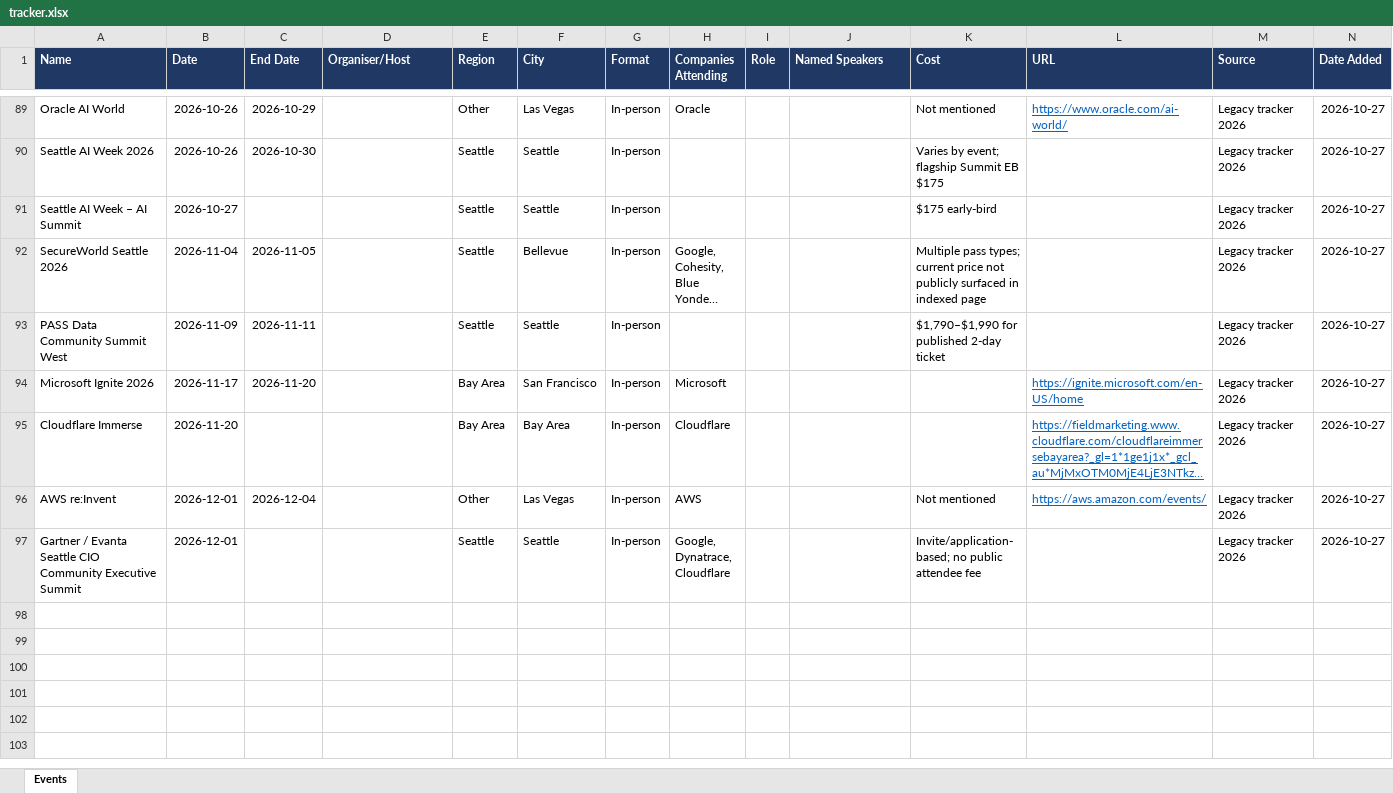
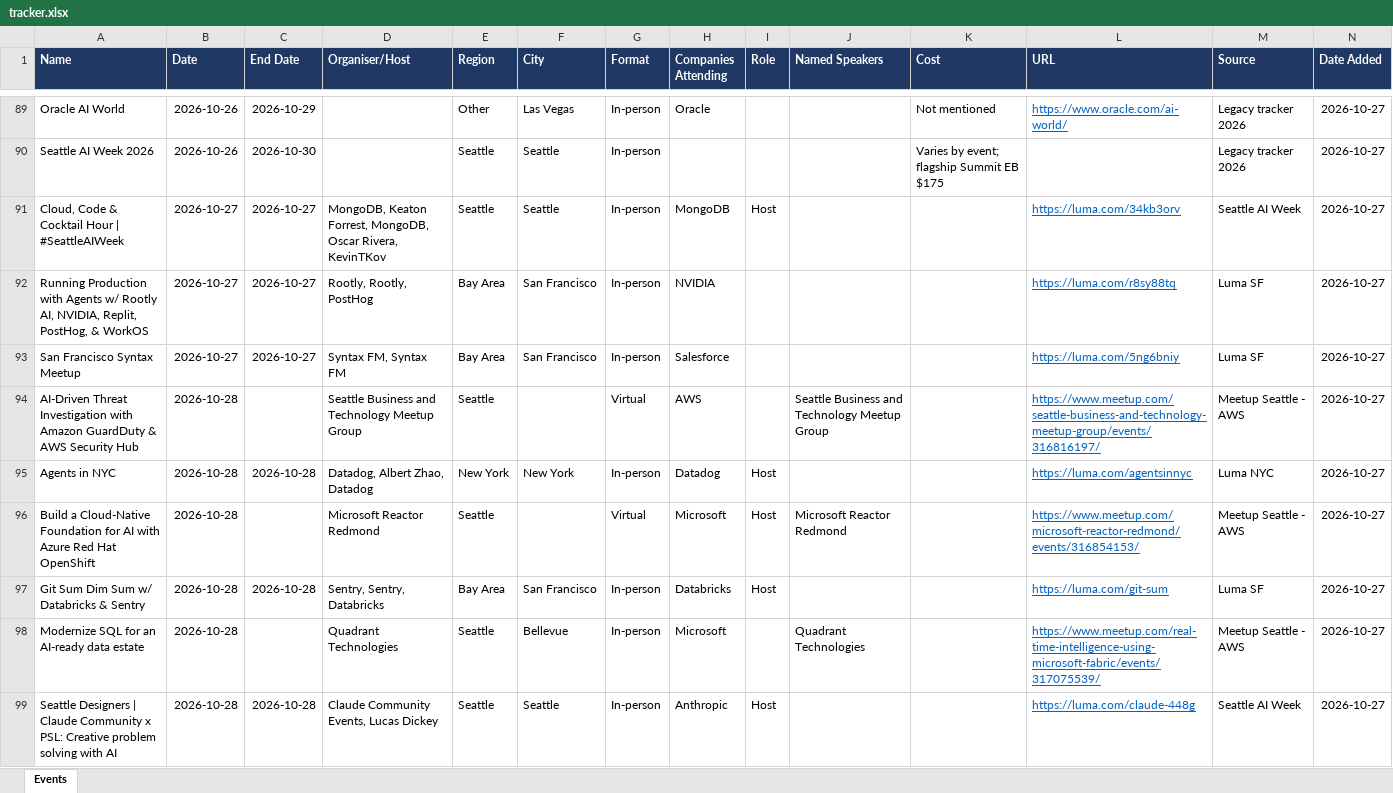
Before and after one commit to AyushKishor/Event_Tracker, an Excel workbook: tracker.xlsx, sheet Events, drawn as a sheet; only a part is shown, gaps mark what is left out; the shorter side is filled out with more unchanged rows; long unchanged cells end in …; values as stored, in another font and other column widths than the file's, no borders; removed rows and columns are numbered as before the commit, all else as after; rows hold the shown columns only; the diff covers the shown part only; the diff names each change by its address in the sheet, - before the commit and + after, or states it on an @@ line.

```diff
--- a/tracker.xlsx (sheet Events)
+++ b/tracker.xlsx (sheet Events)
-row 91: Seattle AI Week – AI Summit | 2026-10-27 |  |  | Seattle | Seattle | In-person |  |  |  | $175 early-bird |  | Legacy tracker 2026 | 2026-10-27
+row 91: Cloud, Code & Cocktail Hour | #SeattleAIWeek | 2026-10-27 | 2026-10-27 | MongoDB, Keaton Forrest, MongoDB, Oscar Rivera, KevinTKov | Seattle | Seattle | In-person | MongoDB | Host |  |  | https://luma.com/34kb3orv | Seattle AI Week | 2026-10-27
+row 92: Running Production with Agents w/ Rootly AI, NVIDIA, Replit, PostHog, & WorkOS | 2026-10-27 | 2026-10-27 | Rootly, Rootly, PostHog | Bay Area | San Francisco | In-person | NVIDIA |  |  |  | https://luma.com/r8sy88tq | Luma SF | 2026-10-27
+row 93: San Francisco Syntax Meetup | 2026-10-27 | 2026-10-27 | Syntax FM, Syntax FM | Bay Area | San Francisco | In-person | Salesforce |  |  |  | https://luma.com/5ng6bniy | Luma SF | 2026-10-27
+row 94: AI-Driven Threat Investigation with Amazon GuardDuty & AWS Security Hub | 2026-10-28 |  | Seattle Business and Technology Meetup Group | Seattle |  | Virtual | AWS |  | Seattle Business and Technology Meetup Group |  | https://www.meetup.com/seattle-business-and-technology-meetup-group/events/316816197/ | Meetup Seattle - AWS | 2026-10-27
+row 95: Agents in NYC | 2026-10-28 | 2026-10-28 | Datadog, Albert Zhao, Datadog | New York | New York | In-person | Datadog | Host |  |  | https://luma.com/agentsinnyc | Luma NYC | 2026-10-27
+row 96: Build a Cloud-Native Foundation for AI with Azure Red Hat OpenShift | 2026-10-28 |  | Microsoft Reactor Redmond | Seattle |  | Virtual | Microsoft | Host | Microsoft Reactor Redmond |  | https://www.meetup.com/microsoft-reactor-redmond/events/316854153/ | Meetup Seattle - AWS | 2026-10-27
+row 97: Git Sum Dim Sum w/ Databricks & Sentry | 2026-10-28 | 2026-10-28 | Sentry, Sentry, Databricks | Bay Area | San Francisco | In-person | Databricks | Host |  |  | https://luma.com/git-sum | Luma SF | 2026-10-27
+row 98: Modernize SQL for an AI-ready data estate | 2026-10-28 |  | Quadrant Technologies | Seattle | Bellevue | In-person | Microsoft |  | Quadrant Technologies |  | https://www.meetup.com/real-time-intelligence-using-microsoft-fabric/events/317075539/ | Meetup Seattle - AWS | 2026-10-27
+row 99: Seattle Designers | Claude Community x PSL: Creative problem solving with AI | 2026-10-28 | 2026-10-28 | Claude Community Events, Lucas Dickey | Seattle | Seattle | In-person | Anthropic | Host |  |  | https://luma.com/claude-448g | Seattle AI Week | 2026-10-27
```
Also changed, not shown: 56 added rows elsewhere in this sheet, 9 other files.
